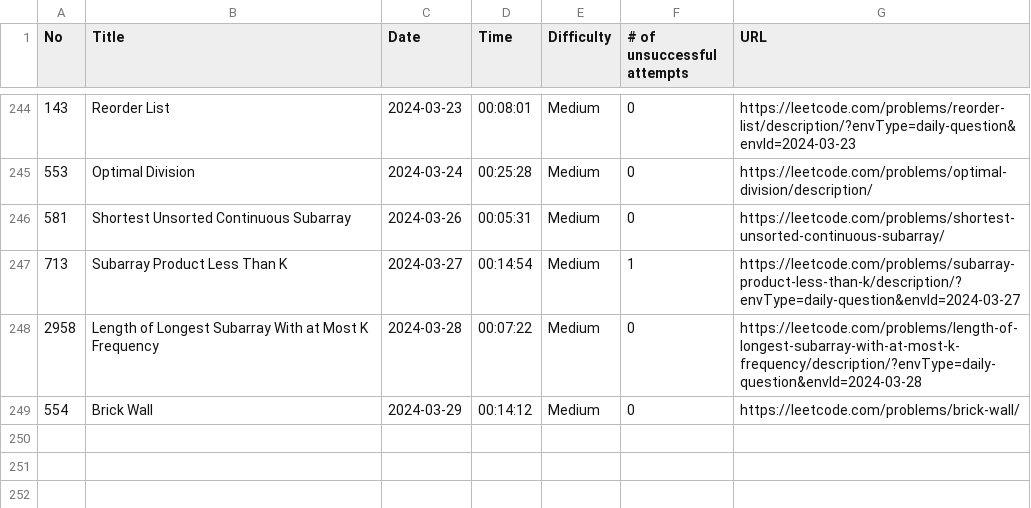
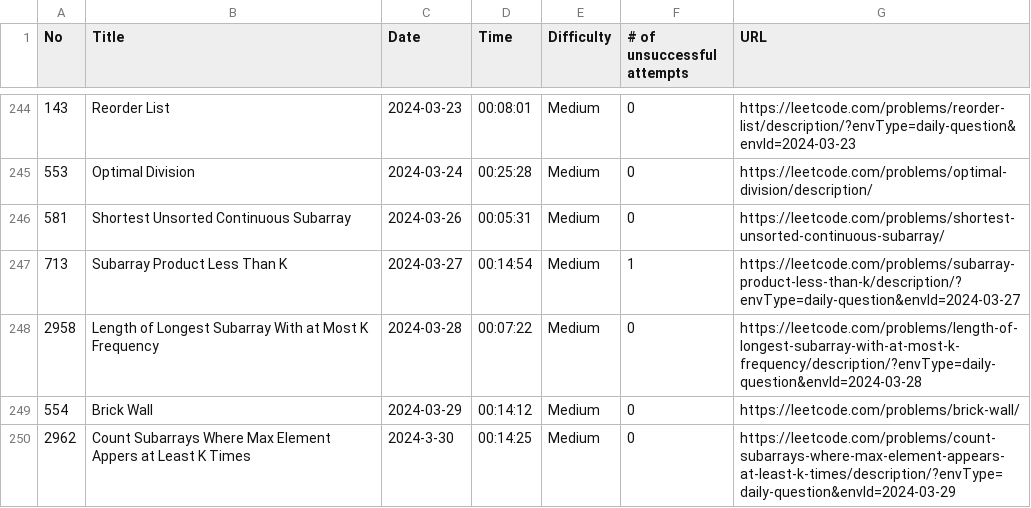
Before and after one commit to ryotaro612/lc, a CSV file: sessions.csv, drawn as a sheet; only a part is shown, gaps mark what is left out; the diff names each change by its address in the sheet, - before the commit and + after, or states it on an @@ line.

Commit message:
Count Subarrays Where Max Element Appears at Least K Times

```diff
--- a/sessions.csv
+++ b/sessions.csv
+row 250: 2962 | Count Subarrays Where Max Element Appers at Least K Times | 2024-3-30 | 00:14:25 | Medium | 0 | https://leetcode.com/problems/count-subarrays-where-max-element-appears-at-least-k-times/description/?envType=daily-question&envId=2024-03-29
```
Also changed, not shown: 1 other file.
